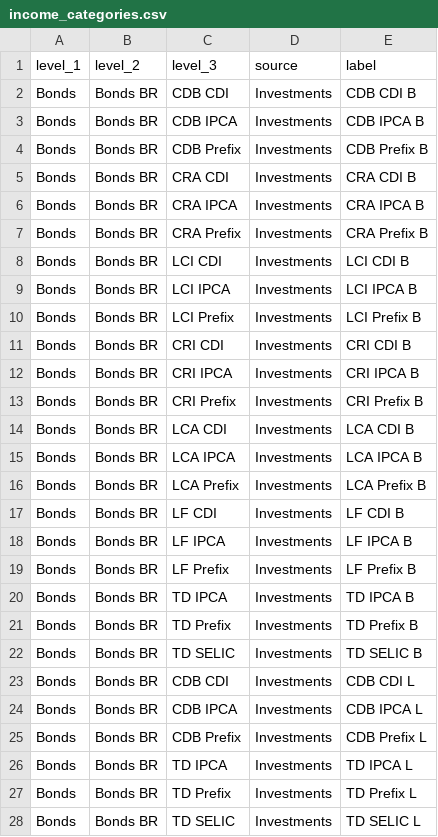
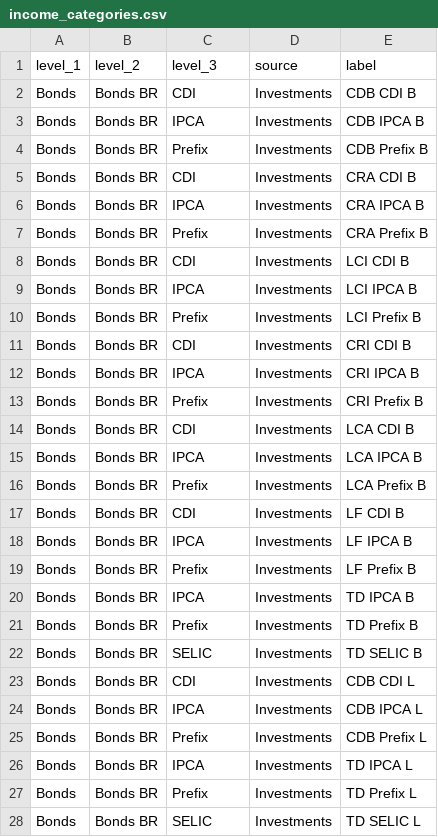
Before and after one commit to PedroDoniniLinan/FDW, a CSV file: fdw_dbt/seeds/transactions/income_categories.csv, drawn as a sheet; only a part is shown; the diff covers the shown part only.

```diff
--- a/fdw_dbt/seeds/transactions/income_categories.csv
+++ b/fdw_dbt/seeds/transactions/income_categories.csv
@@ -1,28 +1,28 @@
 level_1,level_2,level_3,source,label
-Bonds,Bonds BR,CDB CDI,Investments,CDB CDI B
-Bonds,Bonds BR,CDB IPCA,Investments,CDB IPCA B
-Bonds,Bonds BR,CDB Prefix,Investments,CDB Prefix B
-Bonds,Bonds BR,CRA CDI,Investments,CRA CDI B
-Bonds,Bonds BR,CRA IPCA,Investments,CRA IPCA B
-Bonds,Bonds BR,CRA Prefix,Investments,CRA Prefix B
-Bonds,Bonds BR,LCI CDI,Investments,LCI CDI B
-Bonds,Bonds BR,LCI IPCA,Investments,LCI IPCA B
-Bonds,Bonds BR,LCI Prefix,Investments,LCI Prefix B
-Bonds,Bonds BR,CRI CDI,Investments,CRI CDI B
-Bonds,Bonds BR,CRI IPCA,Investments,CRI IPCA B
-Bonds,Bonds BR,CRI Prefix,Investments,CRI Prefix B
-Bonds,Bonds BR,LCA CDI,Investments,LCA CDI B
-Bonds,Bonds BR,LCA IPCA,Investments,LCA IPCA B
-Bonds,Bonds BR,LCA Prefix,Investments,LCA Prefix B
-Bonds,Bonds BR,LF CDI,Investments,LF CDI B
-Bonds,Bonds BR,LF IPCA,Investments,LF IPCA B
-Bonds,Bonds BR,LF Prefix,Investments,LF Prefix B
-Bonds,Bonds BR,TD IPCA,Investments,TD IPCA B
-Bonds,Bonds BR,TD Prefix,Investments,TD Prefix B
-Bonds,Bonds BR,TD SELIC,Investments,TD SELIC B
-Bonds,Bonds BR,CDB CDI,Investments,CDB CDI L
-Bonds,Bonds BR,CDB IPCA,Investments,CDB IPCA L
-Bonds,Bonds BR,CDB Prefix,Investments,CDB Prefix L
-Bonds,Bonds BR,TD IPCA,Investments,TD IPCA L
-Bonds,Bonds BR,TD Prefix,Investments,TD Prefix L
-Bonds,Bonds BR,TD SELIC,Investments,TD SELIC L
+Bonds,Bonds BR,CDI,Investments,CDB CDI B
+Bonds,Bonds BR,IPCA,Investments,CDB IPCA B
+Bonds,Bonds BR,Prefix,Investments,CDB Prefix B
+Bonds,Bonds BR,CDI,Investments,CRA CDI B
+Bonds,Bonds BR,IPCA,Investments,CRA IPCA B
+Bonds,Bonds BR,Prefix,Investments,CRA Prefix B
+Bonds,Bonds BR,CDI,Investments,LCI CDI B
+Bonds,Bonds BR,IPCA,Investments,LCI IPCA B
+Bonds,Bonds BR,Prefix,Investments,LCI Prefix B
+Bonds,Bonds BR,CDI,Investments,CRI CDI B
+Bonds,Bonds BR,IPCA,Investments,CRI IPCA B
+Bonds,Bonds BR,Prefix,Investments,CRI Prefix B
+Bonds,Bonds BR,CDI,Investments,LCA CDI B
+Bonds,Bonds BR,IPCA,Investments,LCA IPCA B
+Bonds,Bonds BR,Prefix,Investments,LCA Prefix B
+Bonds,Bonds BR,CDI,Investments,LF CDI B
+Bonds,Bonds BR,IPCA,Investments,LF IPCA B
+Bonds,Bonds BR,Prefix,Investments,LF Prefix B
+Bonds,Bonds BR,IPCA,Investments,TD IPCA B
+Bonds,Bonds BR,Prefix,Investments,TD Prefix B
+Bonds,Bonds BR,SELIC,Investments,TD SELIC B
+Bonds,Bonds BR,CDI,Investments,CDB CDI L
+Bonds,Bonds BR,IPCA,Investments,CDB IPCA L
+Bonds,Bonds BR,Prefix,Investments,CDB Prefix L
+Bonds,Bonds BR,IPCA,Investments,TD IPCA L
+Bonds,Bonds BR,Prefix,Investments,TD Prefix L
+Bonds,Bonds BR,SELIC,Investments,TD SELIC L
```
Also changed, not shown: 1 added row and 2 edited cells elsewhere in this file, fdw_dbt/seeds/balances/asset_simulated_allocations.csv, fdw_dbt/seeds/balances/target_cash_reserves.csv, 2 other files.
